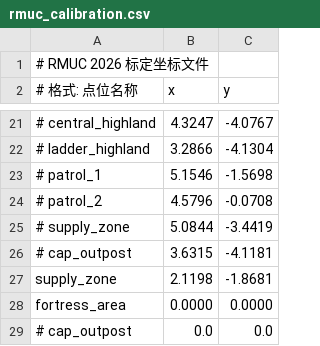
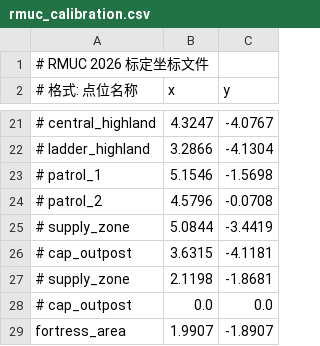
Before and after one commit to git-alphabet/2D_ws, a CSV file: src/RM_Behavior_Tree/rm_behavior_tree/config/RMUC_2026/rmuc_calibration.csv, drawn as a sheet; only a part is shown, gaps mark what is left out.

```diff
--- a/src/RM_Behavior_Tree/rm_behavior_tree/config/RMUC_2026/rmuc_calibration.csv
+++ b/src/RM_Behavior_Tree/rm_behavior_tree/config/RMUC_2026/rmuc_calibration.csv
@@ -26,4 +26,4 @@
 # cap_outpost,3.6315,-4.1181
-supply_zone,2.1198,-1.8681
-fortress_area,0.0000,0.0000
+# supply_zone,2.1198,-1.8681
 # cap_outpost,0.0,0.0
+fortress_area,1.9907,-1.8907
```
Also changed, not shown: 1 other file.
